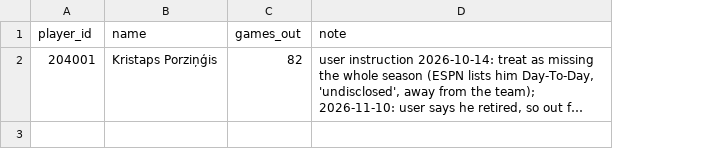
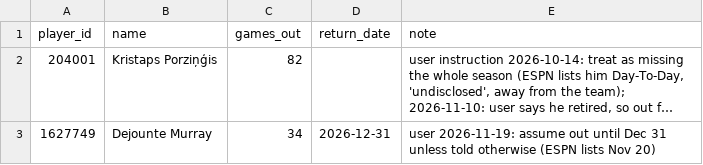
Before and after one commit to bsyed3/nba-fantasy-draft-helper, a CSV file: data/external/known_absences_manual.csv, drawn as a sheet; long unchanged cells end in …; the diff names each change by its address in the sheet, - before the commit and + after, or states it on an @@ line.

```diff
--- a/data/external/known_absences_manual.csv
+++ b/data/external/known_absences_manual.csv
+column D (return_date), empty
+row 3: 1627749 | Dejounte Murray | 34 | 2026-12-31 | user 2026-11-19: assume out until Dec 31 unless told otherwise (ESPN lists Nov 20)
```
Also changed, not shown: data/processed/projections_2026.csv, 6 other files.
